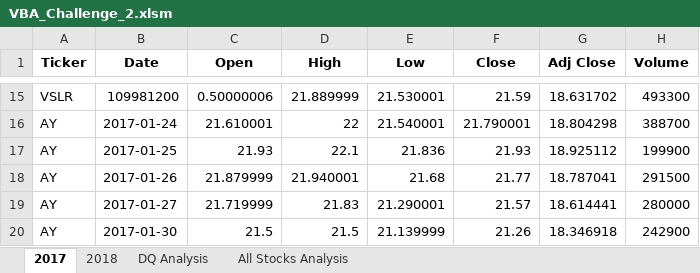
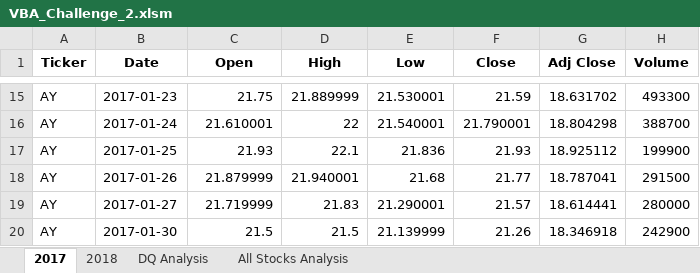
Before and after one commit to Sacdees/stock_analysis, an Excel workbook: VBA_Challenge_2.xlsm, sheet 2017, drawn as a sheet; only a part is shown, gaps mark what is left out; values as stored, in another font and other column widths than the file's, no borders; the diff covers the shown part only; the diff names each change by its address in the sheet, - before the commit and + after, or states it on an @@ line.

```diff
--- a/VBA_Challenge_2.xlsm (sheet 2017)
+++ b/VBA_Challenge_2.xlsm (sheet 2017)
-A15 (Ticker): VSLR
+A15 (Ticker): AY
-B15 (Date): 109981200
+B15 (Date): 2017-01-23
-C15 (Open): 0.50000006
+C15 (Open): 21.75
```
Also changed, not shown: 32 edited cells elsewhere in this sheet, sheet 2018, sheet All Stocks Analysis.
